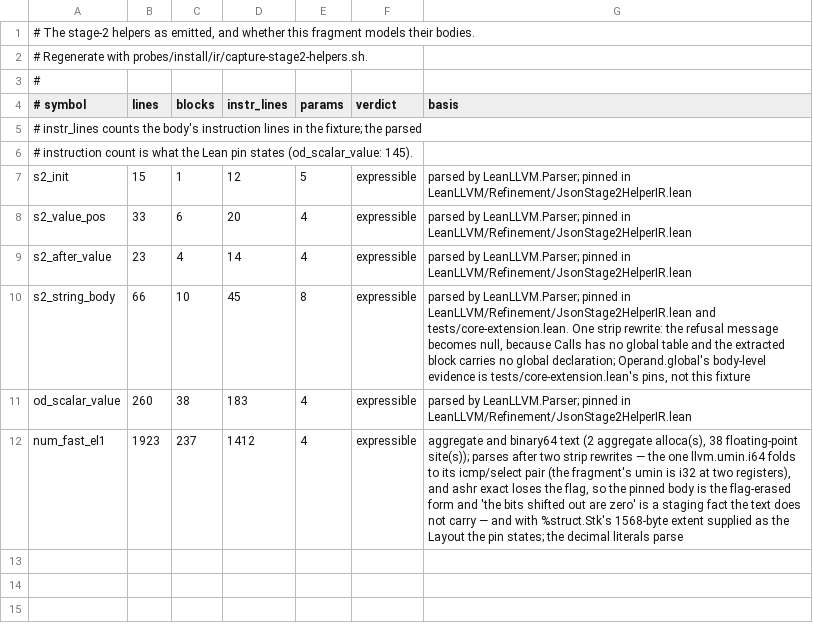
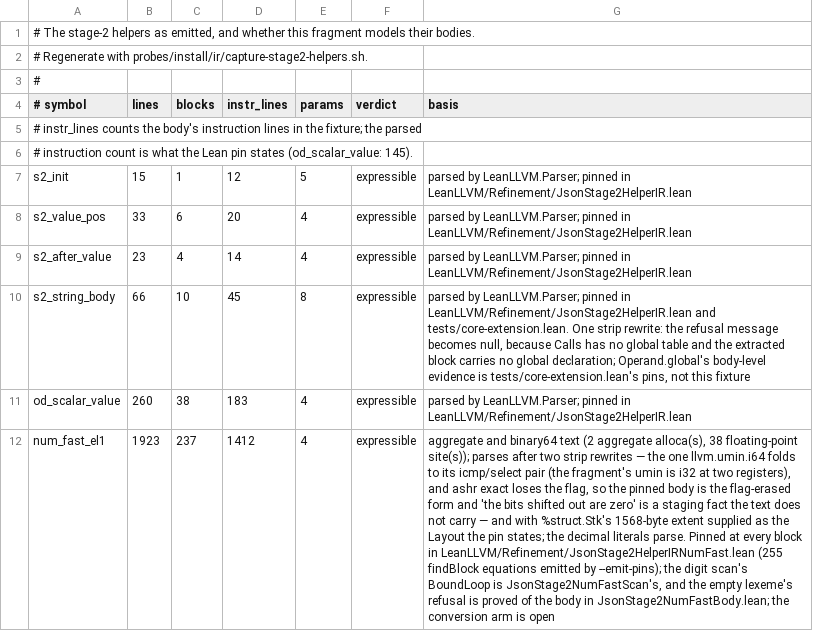
Before and after one commit to scidonia/lean-llvm, a TSV file: probes/install/ir/stage2.helpers.tsv, drawn as a sheet; the diff names each change by its address in the sheet, - before the commit and + after, or states it on an @@ line.

Commit message:
Pin `num_fast_el1` at every block, its digit scan as a bounded loop, and the empty lexeme's refusal
`JsonStage2HelperIRNumFast` states the parsed body and a `findBlock` equation
for each of its 255 blocks.  The equations are generated from the fixture by
`capture-stage2-helpers.sh --emit-pins` rather than copied from the text; the
`#guard` under the literal holds it to the parse, and the declared struct
extent, a mutated immediate and an absent block name are the controls.

`JsonStage2NumFastScan` fixes the lexical digit run as a `BoundLoop`: head
`land.lhs.true41`, the exits `if.end68` and `if.end230` under one `Exit`
predicate, the measure the distance to the lexeme's length, and the fuel
`(n + 1) * 4`.  The two arms are stated as obligations, as the sibling loops'
instances state theirs.

`JsonStage2NumFastBody` runs the empty lexeme's four-block refusal path and
reads `s2NumFastContract`'s own post and footprint at the argument list: zero at
`err`, a zero return, and the value slot untouched.

Row f's basis stays off proved (body): the conversion arm is the inlined
decimal-to-binary64 path, and section 8 places it outside the first contract.
The allocator extent the row's prose recorded is corrected to the 2 352 bytes
`entry` asks for.

```diff
--- a/probes/install/ir/stage2.helpers.tsv
+++ b/probes/install/ir/stage2.helpers.tsv
-G12 (basis): …decimal literals parse
+G12 (basis): …decimal literals parse. Pinned at every block in LeanLLVM/Refinement/JsonStage2HelperIRNumFast.lean (255 findBlock equations emitted by --emit-pins); the digit scan's BoundLoop is JsonStage2NumFastScan's, and the empty lexeme's refusal is proved of the body in JsonStage2NumFastBody.lean; the conversion arm is open
```
Also changed, not shown: 6 other files.
